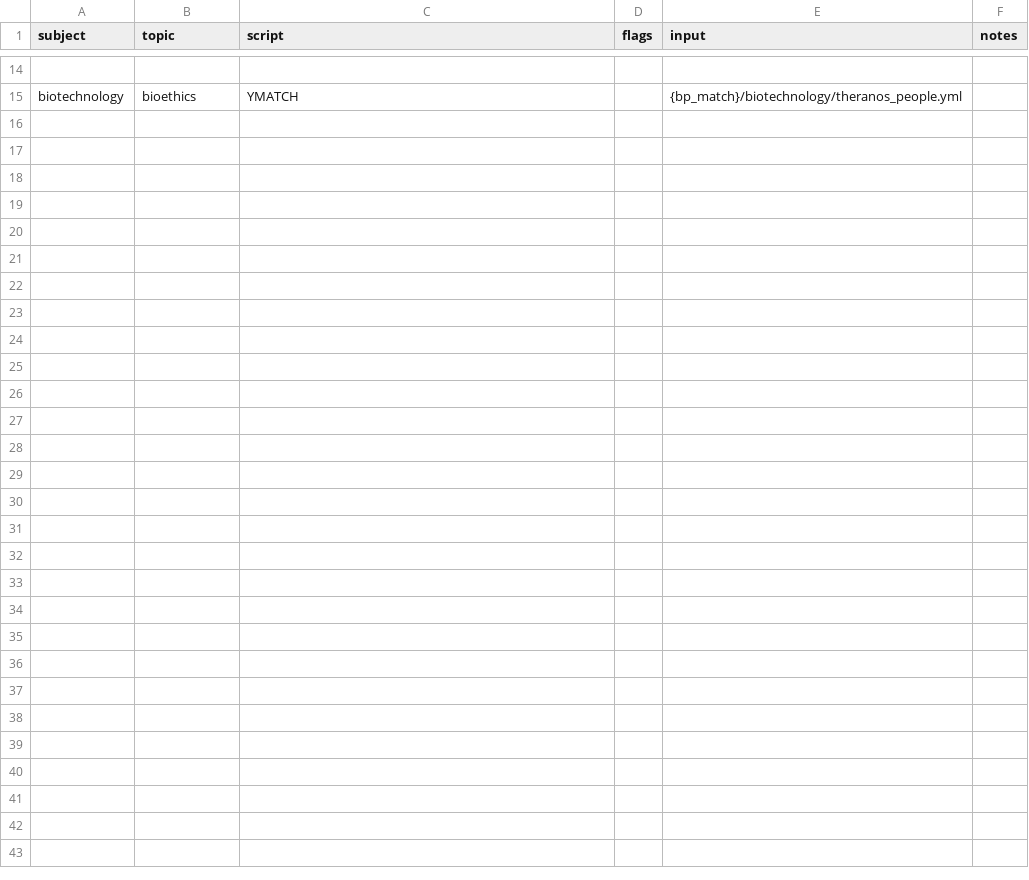
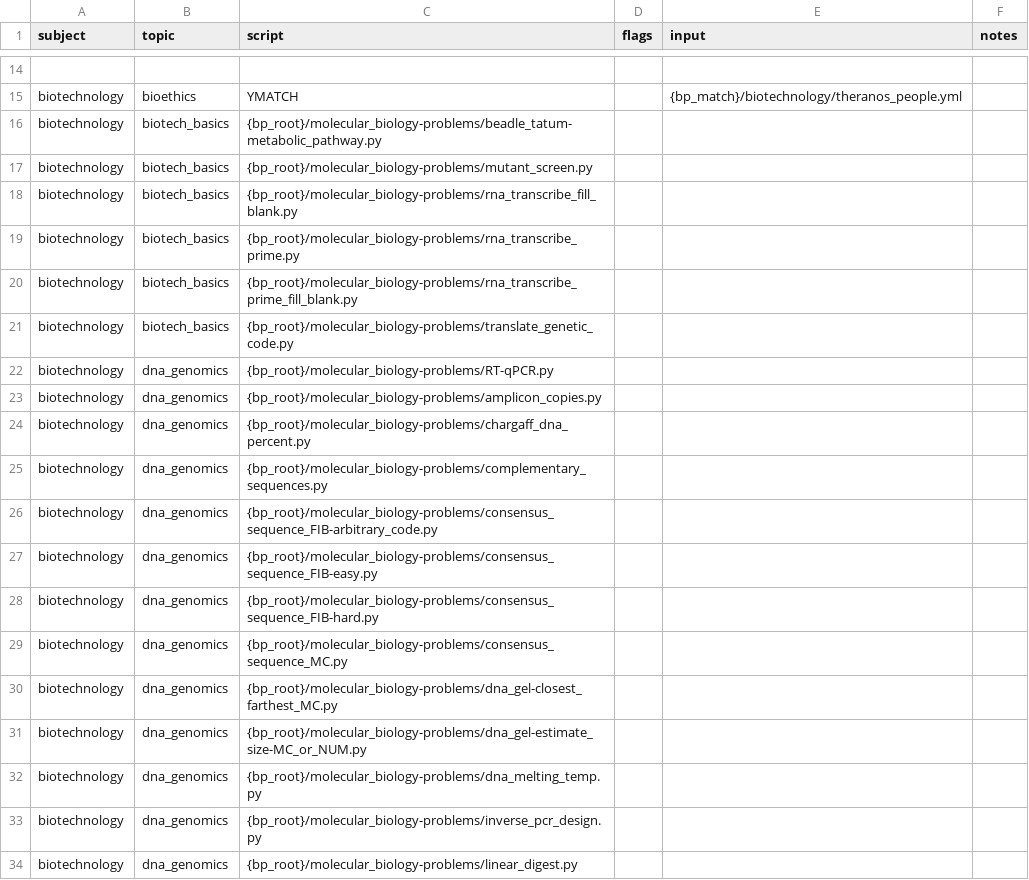
Before and after one commit to vosslab/biology-problems-website, a CSV file: bbq_control/task_files/biotech_tasks.csv, drawn as a sheet; only a part is shown, gaps mark what is left out; the diff covers the shown part only; the diff names each change by its address in the sheet, - before the commit and + after, or states it on an @@ line.

Commit message:
Expanded the ten `bbq_control/task_files/*.csv` controls fr... (+2 more)
- Expanded the ten `bbq_control/task_files/*.csv` controls from the prior
  narrow placement model to 432 curated rows. A concrete question variant can now appear in every a...
- Assigned every frozen biology-problems generator and YAML bank, removed an
  exact duplicate row, corrected several existing chapter placements, and added cross-subject place...
- The sibling biology-problems validator reports 178/178 generators and 98/98
  YAML banks covered, with zero invalid chapters, routing failures, exact duplicates, or same-subje...

```diff
--- a/bbq_control/task_files/biotech_tasks.csv
+++ b/bbq_control/task_files/biotech_tasks.csv
+row 16: biotechnology | biotech_basics | {bp_root}/molecular_biology-problems/beadle_tatum-metabolic_pathway.py
+row 17: biotechnology | biotech_basics | {bp_root}/molecular_biology-problems/mutant_screen.py
+row 18: biotechnology | biotech_basics | {bp_root}/molecular_biology-problems/rna_transcribe_fill_blank.py
+row 19: biotechnology | biotech_basics | {bp_root}/molecular_biology-problems/rna_transcribe_prime.py
+row 20: biotechnology | biotech_basics | {bp_root}/molecular_biology-problems/rna_transcribe_prime_fill_blank.py
+row 21: biotechnology | biotech_basics | {bp_root}/molecular_biology-problems/translate_genetic_code.py
+row 22: biotechnology | dna_genomics | {bp_root}/molecular_biology-problems/RT-qPCR.py
+row 23: biotechnology | dna_genomics | {bp_root}/molecular_biology-problems/amplicon_copies.py
+row 24: biotechnology | dna_genomics | {bp_root}/molecular_biology-problems/chargaff_dna_percent.py
+row 25: biotechnology | dna_genomics | {bp_root}/molecular_biology-problems/complementary_sequences.py
+row 26: biotechnology | dna_genomics | {bp_root}/molecular_biology-problems/consensus_sequence_FIB-arbitrary_code.py
+row 27: biotechnology | dna_genomics | {bp_root}/molecular_biology-problems/consensus_sequence_FIB-easy.py
+row 28: biotechnology | dna_genomics | {bp_root}/molecular_biology-problems/consensus_sequence_FIB-hard.py
+row 29: biotechnology | dna_genomics | {bp_root}/molecular_biology-problems/consensus_sequence_MC.py
+row 30: biotechnology | dna_genomics | {bp_root}/molecular_biology-problems/dna_gel-closest_farthest_MC.py
+row 31: biotechnology | dna_genomics | {bp_root}/molecular_biology-problems/dna_gel-estimate_size-MC_or_NUM.py
+row 32: biotechnology | dna_genomics | {bp_root}/molecular_biology-problems/dna_melting_temp.py
+row 33: biotechnology | dna_genomics | {bp_root}/molecular_biology-problems/inverse_pcr_design.py
+row 34: biotechnology | dna_genomics | {bp_root}/molecular_biology-problems/linear_digest.py
```
Also changed, not shown: 15 added rows elsewhere in this file, bbq_control/task_files/biostats_tasks.csv, bbq_control/task_files/genetics_tasks1.csv, 9 other files.
